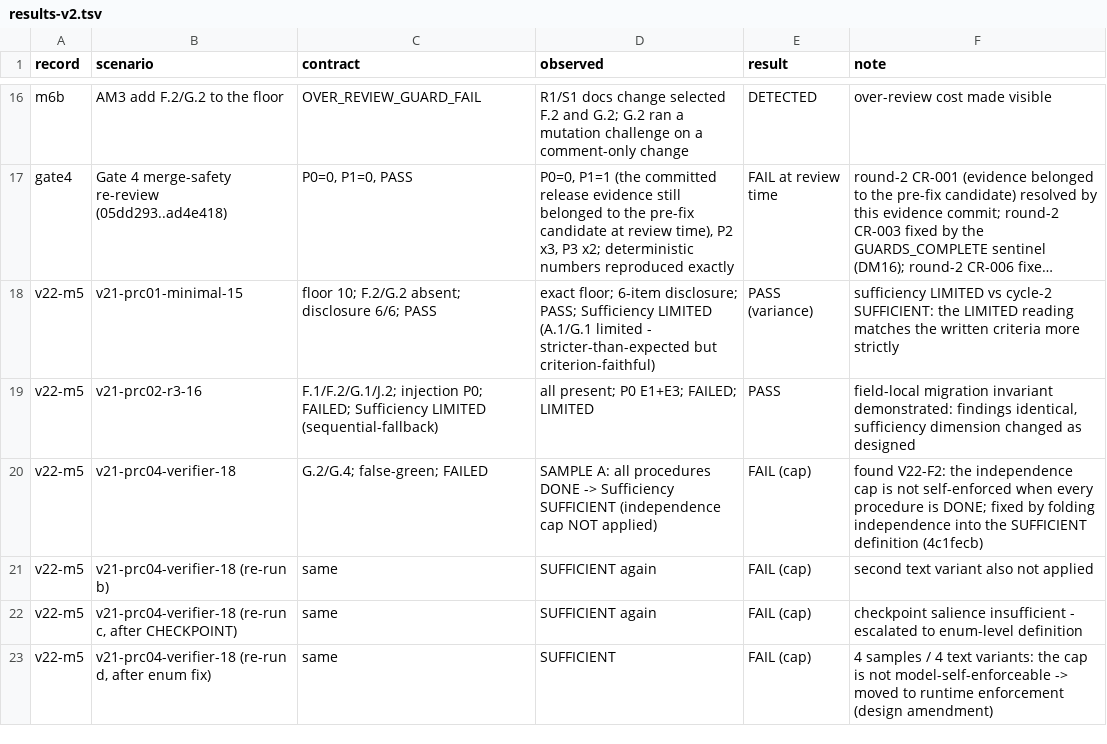
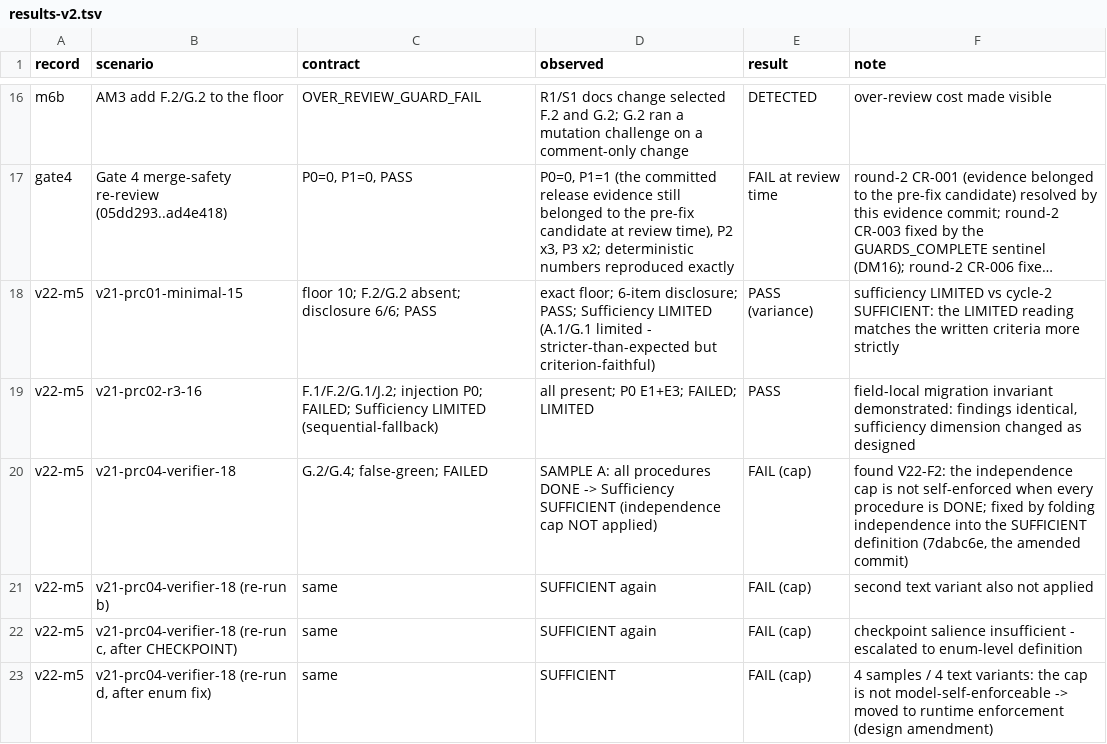
Before and after one commit to hg199074jin/code-review, a TSV file: release-evals/v2.1-gate1/results-v2.tsv, drawn as a sheet; only a part is shown, gaps mark what is left out; long unchanged cells end in ….

Commit message:
fix(v2.2/M6): implement DM20-22 for real and close the round-1 findings
The M1+M2 commit claimed DM20-DM22 injection proofs that were never committed -
exactly the MS-001 class this project exists to prevent, caught by the M6
reviewer who verified the guards work but the proofs were absent. DM20-22 are
now real (delete priority sentence / brief contract / marker line -> each
target guard red); mutation-test 32/32.

Also fixed from the round-1 review: dangling SHA in results-v2.tsv, v22
contracts missing F.2 in must_select, version bumped to 2.2.0, both READMEs
gain the V2.2 section, rubric dimension 5 updated to the independence
semantics. Design doc amended with the runtime-enforcement clause (V22-F2).

```diff
--- a/release-evals/v2.1-gate1/results-v2.tsv
+++ b/release-evals/v2.1-gate1/results-v2.tsv
@@ -19,3 +19,3 @@ v22-m5	v21-prc01-minimal-15	floor 10; F.2/G.2 absent; disclosure 6/6; PASS	exact
 v22-m5	v21-prc02-r3-16	F.1/F.2/G.1/J.2; injection P0; FAILED; Sufficiency LIMITED (sequential-fallback)	all present; P0 E1+E3; FAILED; LIMITED	PASS	field-local migration invariant demonstrated: findings identical, sufficiency dimension changed as designed
-v22-m5	v21-prc04-verifier-18	G.2/G.4; false-green; FAILED	SAMPLE A: all procedures DONE -> Sufficiency SUFFICIENT (independence cap NOT applied)	FAIL (cap)	found V22-F2: the independence cap is not self-enforced when every procedure is DONE; fixed by folding independence into the SUFFICIENT definition (4c1fecb)
+v22-m5	v21-prc04-verifier-18	G.2/G.4; false-green; FAILED	SAMPLE A: all procedures DONE -> Sufficiency SUFFICIENT (independence cap NOT applied)	FAIL (cap)	found V22-F2: the independence cap is not self-enforced when every procedure is DONE; fixed by folding independence into the SUFFICIENT definition (7dabc6e, the amended commit)
 v22-m5	v21-prc04-verifier-18 (re-run b)	same	SUFFICIENT again	FAIL (cap)	second text variant also not applied
```
Also changed, not shown: 7 other files.
